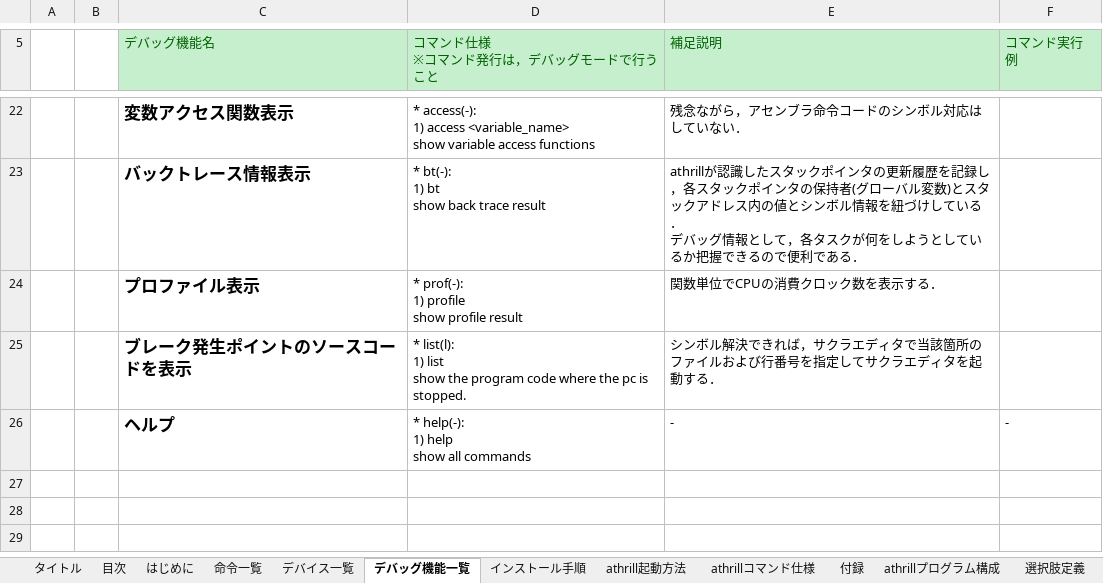
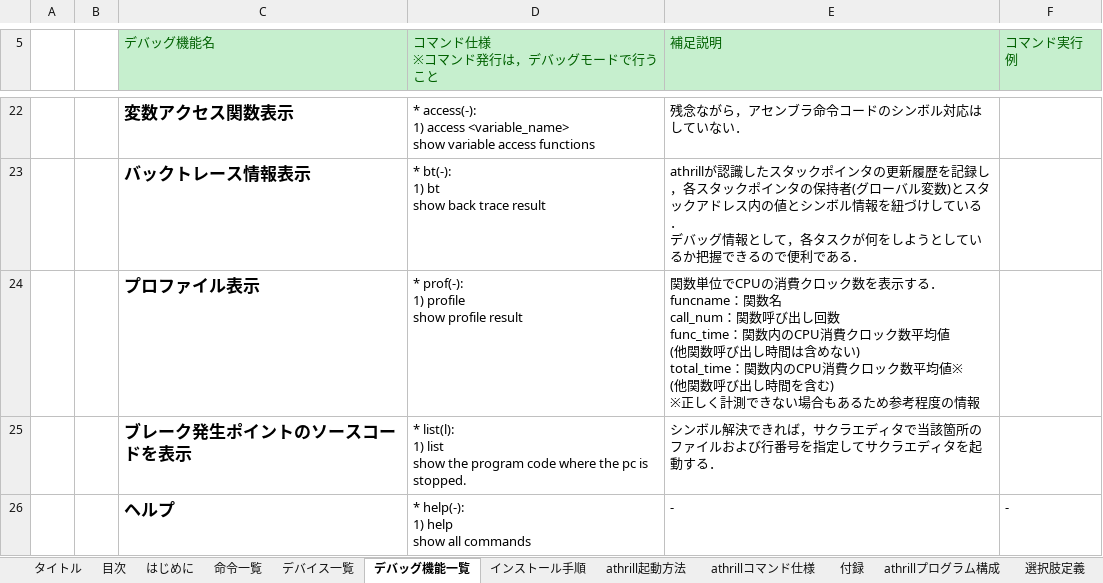
Before and after one commit to tmori/athrill, an Excel workbook: athrill-manual.xlsx, sheet デバッグ機能一覧, drawn as a sheet; only a part is shown, gaps mark what is left out; values as stored, in another font and other column widths than the file's, no borders; charts and pictures not drawn; ↵ is a line break in a cell; the diff names each change by its address in the sheet, - before the commit and + after, or states it on an @@ line.

Commit message:
プロファイル機能のマニュアル修正した．

```diff
--- a/athrill-manual.xlsx (sheet デバッグ機能一覧)
+++ b/athrill-manual.xlsx (sheet デバッグ機能一覧)
-E24 (補足説明): …示する．
+E24 (補足説明): …示する． ↵ funcname：関数名 ↵ call_num：関数呼び出し回数 ↵ func_time：関数内のCPU消費クロック数平均値 ↵ (他関数呼び出し時間は含めない) ↵ total_time：関数内のCPU消費クロック数平均値※ ↵ (他関数呼び出し時間を含む) ↵ ※正しく計測できない場合もあるため参考程度の情報
```
Also changed, not shown: charts or pictures.
